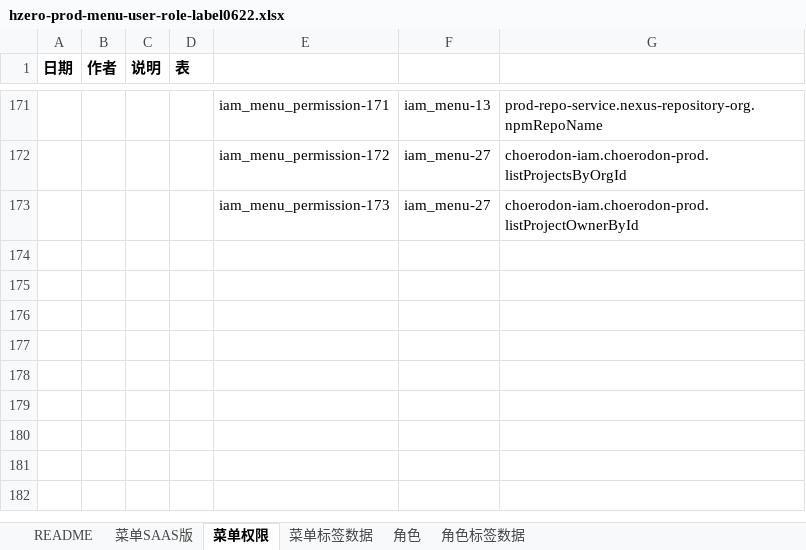
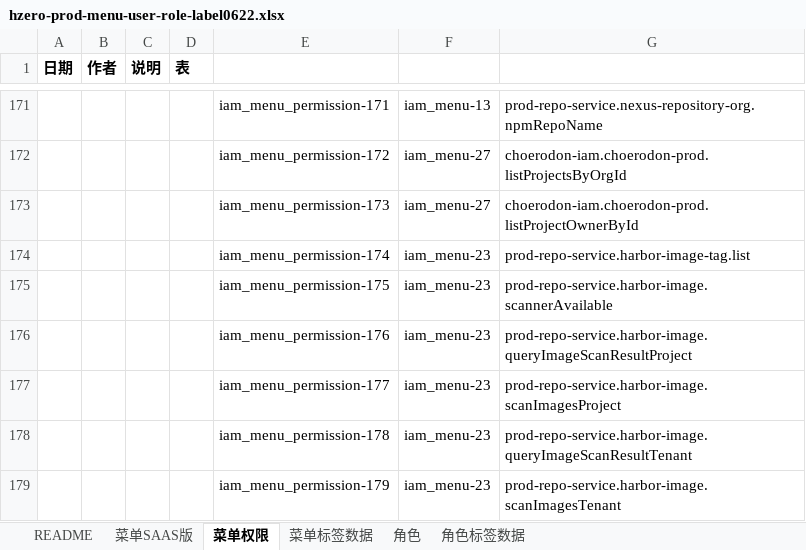
Before and after one commit to open-hand/prod-repo-service, an Excel workbook: src/main/resources/script/db/init-data/hrds_prod_repo/hzero_platform/hzero-prod-menu-user-role-label0622.xlsx, sheet 菜单权限, drawn as a sheet; only a part is shown, gaps mark what is left out; values as stored, in another font and other column widths than the file's, no borders; the diff names each change by its address in the sheet, - before the commit and + after, or states it on an @@ line.

Commit message:
[ADD] 添加harbor漏掉的权限集

```diff
--- a/src/main/resources/script/db/init-data/hrds_prod_repo/hzero_platform/hzero-prod-menu-user-role-label0622.xlsx (sheet 菜单权限)
+++ b/src/main/resources/script/db/init-data/hrds_prod_repo/hzero_platform/hzero-prod-menu-user-role-label0622.xlsx (sheet 菜单权限)
+row 174:  |  |  |  | iam_menu_permission-174 | iam_menu-23 | prod-repo-service.harbor-image-tag.list
+row 175:  |  |  |  | iam_menu_permission-175 | iam_menu-23 | prod-repo-service.harbor-image.scannerAvailable
+row 176:  |  |  |  | iam_menu_permission-176 | iam_menu-23 | prod-repo-service.harbor-image.queryImageScanResultProject
+row 177:  |  |  |  | iam_menu_permission-177 | iam_menu-23 | prod-repo-service.harbor-image.scanImagesProject
+row 178:  |  |  |  | iam_menu_permission-178 | iam_menu-23 | prod-repo-service.harbor-image.queryImageScanResultTenant
+row 179:  |  |  |  | iam_menu_permission-179 | iam_menu-23 | prod-repo-service.harbor-image.scanImagesTenant
```
